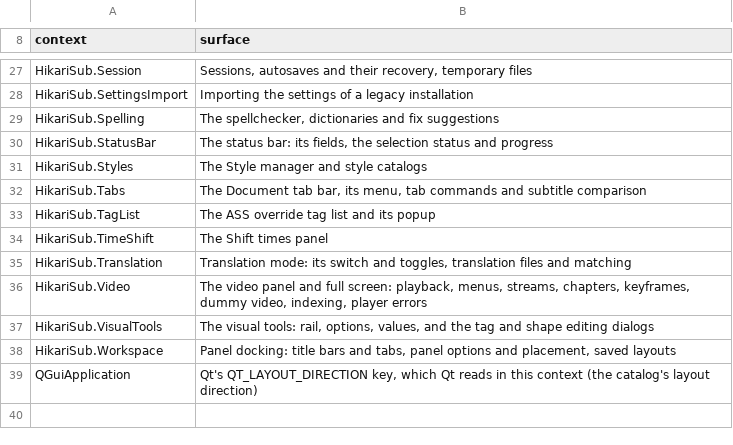
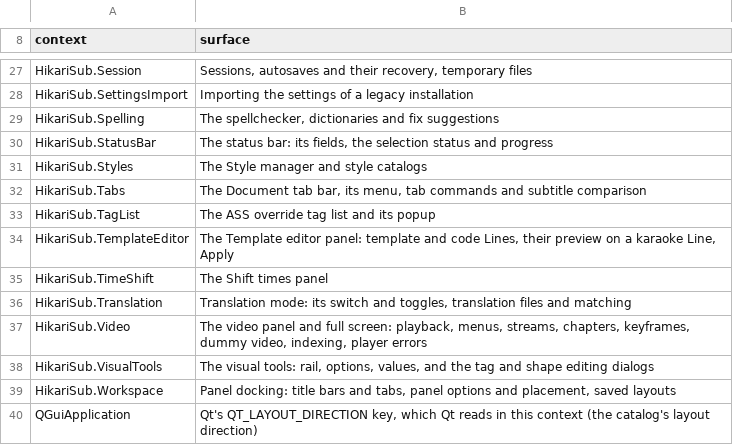
Before and after one commit to altqx/hikari, a TSV file: i18n/contexts.tsv, drawn as a sheet; only a part is shown, gaps mark what is left out.

Commit message:
Add the Template editor panel
The list of template and code Lines, the current one's Effect (with its picker), Style, Layer and text coloured as a template with its problem underlined, the $ and ! list with the variables' values, the preview on the current karaoke Line, and Apply with its arrow for the selected Lines. At its minimum width the fields stack and the preview folds. New icons: Template editor, Loop the Line, Problem.

```diff
--- a/i18n/contexts.tsv
+++ b/i18n/contexts.tsv
@@ -33,2 +33,3 @@ HikariSub.Tabs	The Document tab bar, its menu, tab commands and subtitle compari
 HikariSub.TagList	The ASS override tag list and its popup
+HikariSub.TemplateEditor	The Template editor panel: template and code Lines, their preview on a karaoke Line, Apply
 HikariSub.TimeShift	The Shift times panel
```
Also changed, not shown: 11 other files.
